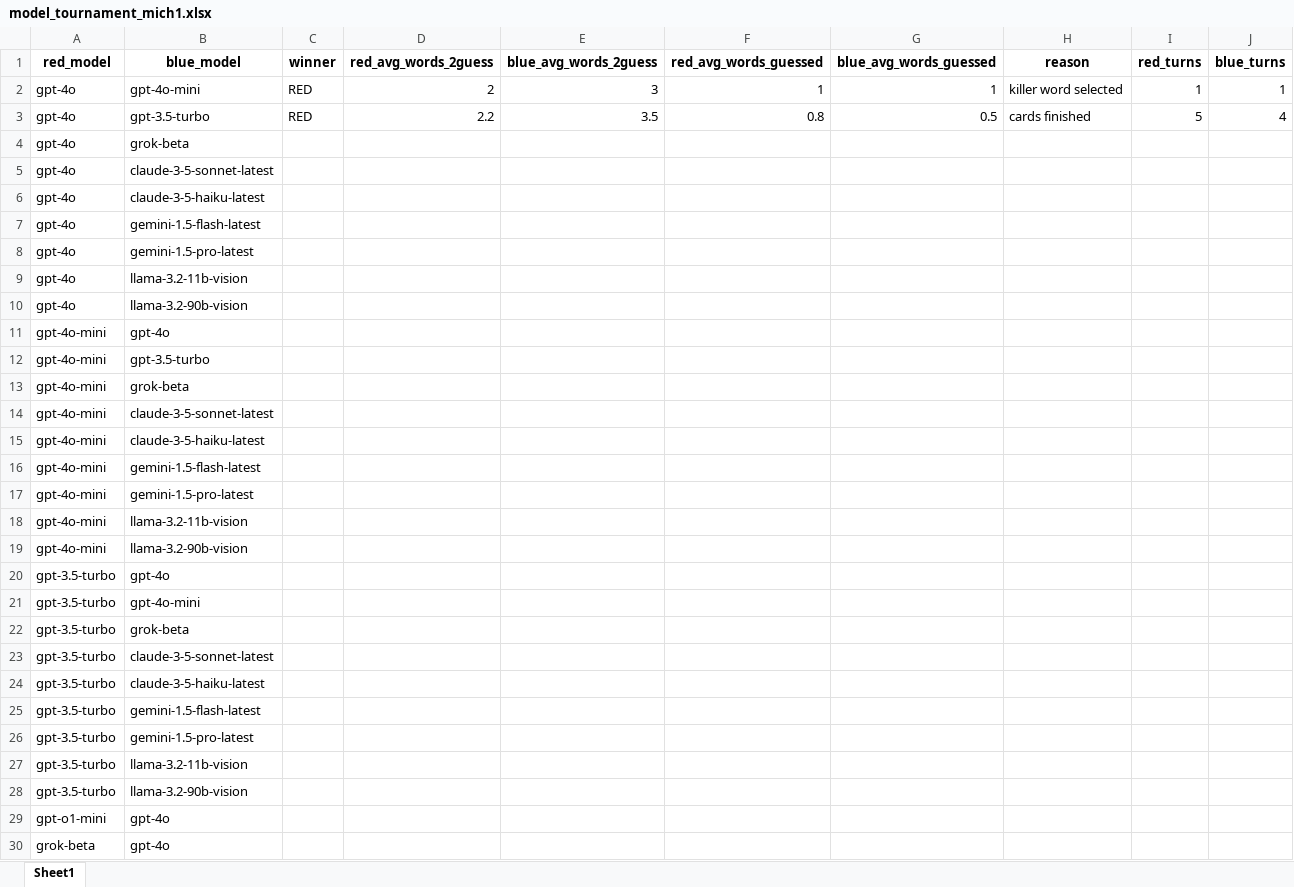
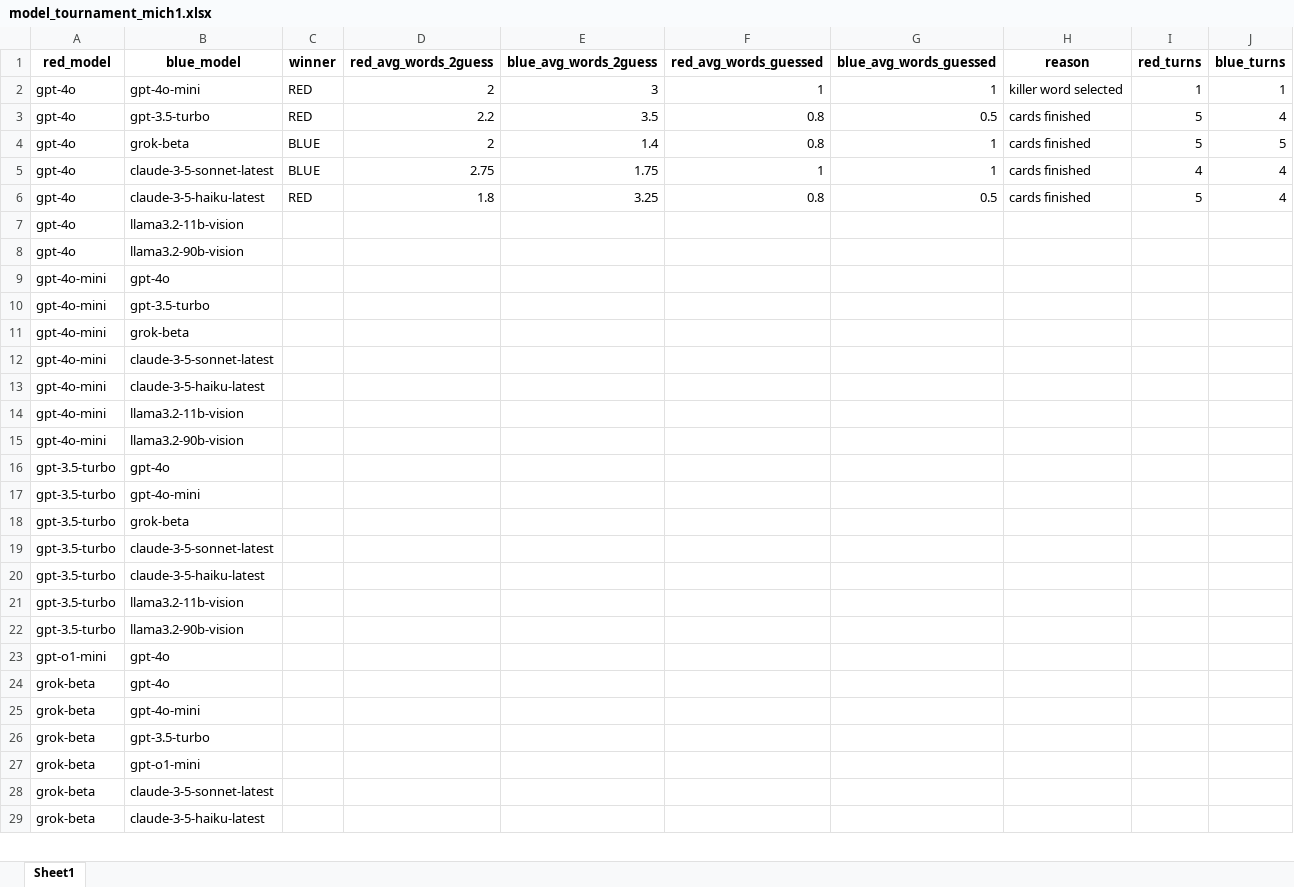
Before and after one commit to mich1803/Codenames-LLM, an Excel workbook: experiment_data/model_tournament/model_tournament_mich1.xlsx, sheet Sheet1, drawn as a sheet; only a part is shown; the shorter side is filled out with more unchanged rows; values as stored, in another font and other column widths than the file's, no borders; removed rows and columns are numbered as before the commit, all else as after; the diff covers the shown part only; the diff names each change by its address in the sheet, - before the commit and + after, or states it on an @@ line.

Commit message:
model tournament input update

```diff
--- a/experiment_data/model_tournament/model_tournament_mich1.xlsx (sheet Sheet1)
+++ b/experiment_data/model_tournament/model_tournament_mich1.xlsx (sheet Sheet1)
-row 4: gpt-4o | grok-beta
-row 5: gpt-4o | claude-3-5-sonnet-latest
-row 6: gpt-4o | claude-3-5-haiku-latest
-row 7: gpt-4o | gemini-1.5-flash-latest
-row 8: gpt-4o | gemini-1.5-pro-latest
+row 4: gpt-4o | grok-beta | BLUE | 2 | 1.4 | 0.8 | 1 | cards finished | 5 | 5
+row 5: gpt-4o | claude-3-5-sonnet-latest | BLUE | 2.75 | 1.75 | 1 | 1 | cards finished | 4 | 4
+row 6: gpt-4o | claude-3-5-haiku-latest | RED | 1.8 | 3.25 | 0.8 | 0.5 | cards finished | 5 | 4
-B7 (blue_model): llama-3.2-11b-vision
+B7 (blue_model): llama3.2-11b-vision
-B8 (blue_model): llama-3.2-90b-vision
+B8 (blue_model): llama3.2-90b-vision
-row 16: gpt-4o-mini | gemini-1.5-flash-latest
-row 17: gpt-4o-mini | gemini-1.5-pro-latest
-B14 (blue_model): llama-3.2-11b-vision
+B14 (blue_model): llama3.2-11b-vision
-B15 (blue_model): llama-3.2-90b-vision
+B15 (blue_model): llama3.2-90b-vision
-row 25: gpt-3.5-turbo | gemini-1.5-flash-latest
-row 26: gpt-3.5-turbo | gemini-1.5-pro-latest
-B21 (blue_model): llama-3.2-11b-vision
+B21 (blue_model): llama3.2-11b-vision
-B22 (blue_model): llama-3.2-90b-vision
+B22 (blue_model): llama3.2-90b-vision
```
Also changed, not shown: 28 removed rows and 22 edited cells elsewhere in this sheet, experiment_data/model_tournament/model_tournament_input.xlsx.
